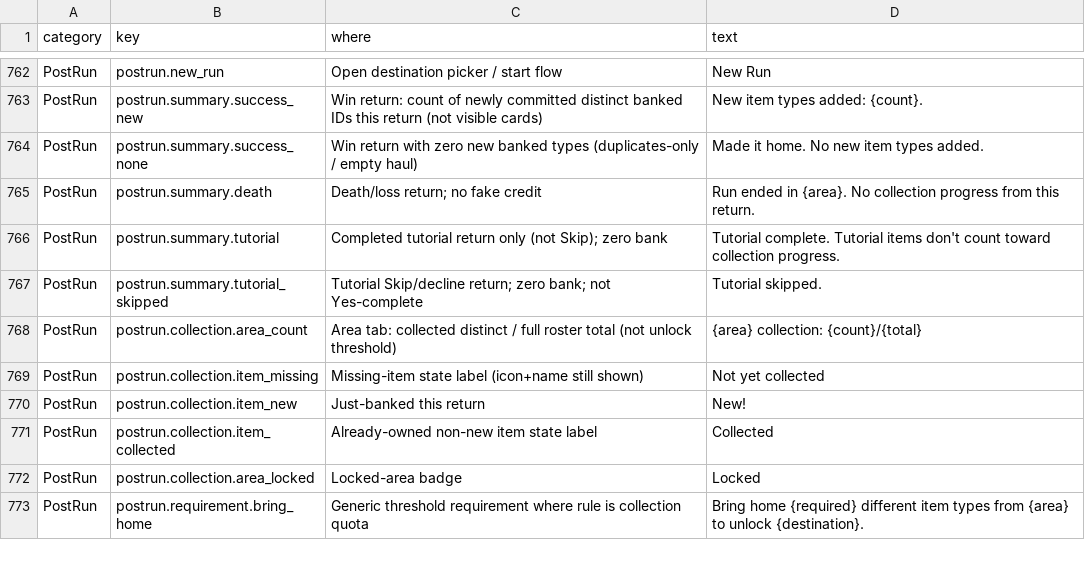
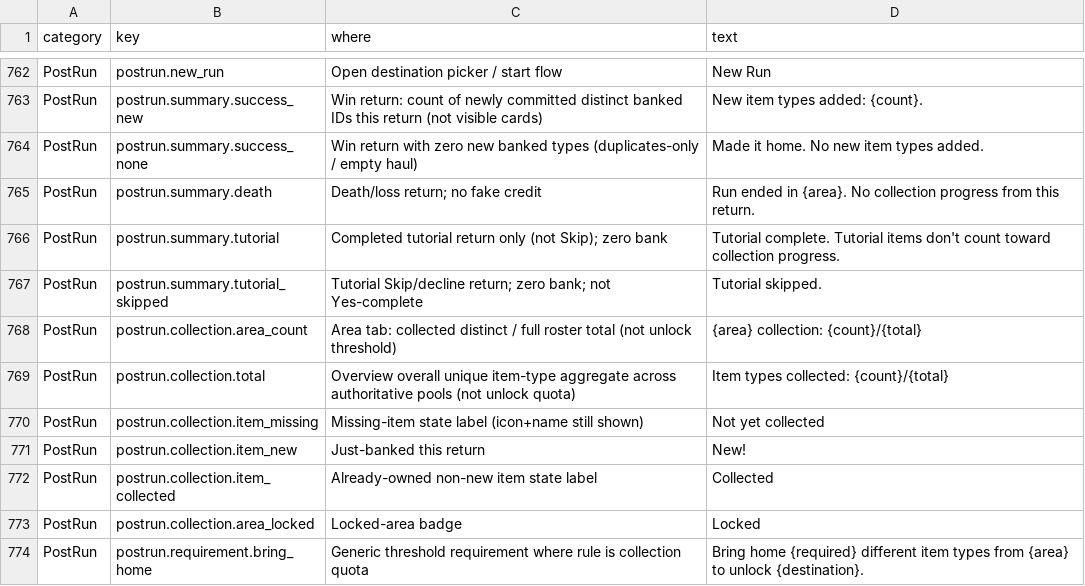
Before and after one commit to Nathan-Elequin/swipe, a CSV file: data/player-copy.csv, drawn as a sheet; only a part is shown, gaps mark what is left out; the diff names each change by its address in the sheet, - before the commit and + after, or states it on an @@ line.

```diff
--- a/data/player-copy.csv
+++ b/data/player-copy.csv
+row 769: PostRun | postrun.collection.total | Overview overall unique item-type aggregate across authoritative pools (not unlock quota) | Item types collected: {count}/{total}
```
Also changed, not shown: 8 other files.
